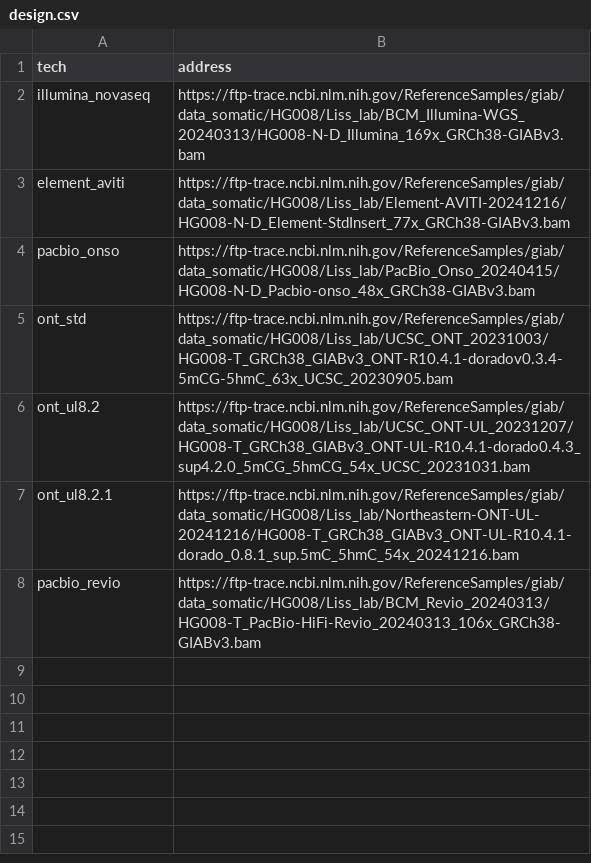
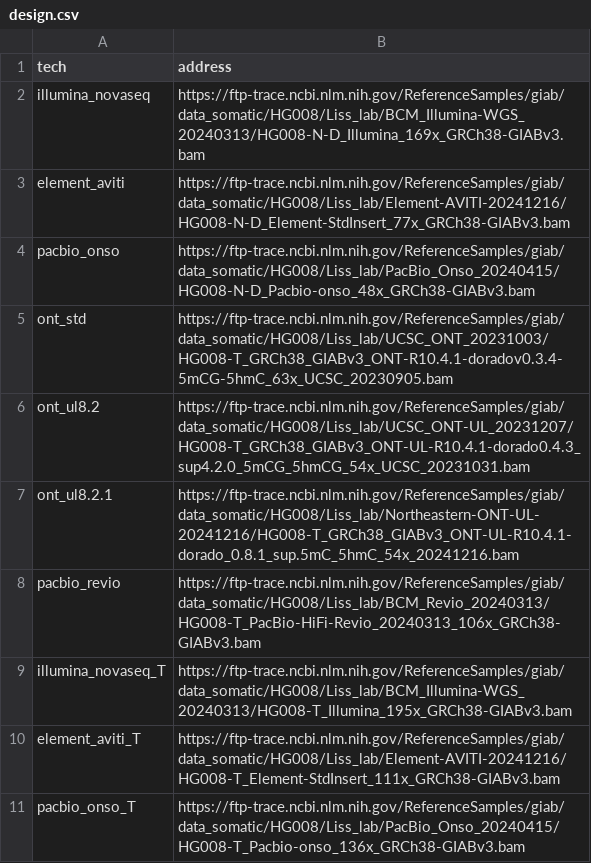
Before and after one commit to SoheilBehravesh/BMMB852-FA25, a CSV file: wk12/design.csv, drawn as a sheet; the diff names each change by its address in the sheet, - before the commit and + after, or states it on an @@ line.

Commit message:
Update design.csv

```diff
--- a/wk12/design.csv
+++ b/wk12/design.csv
+row 9: illumina_novaseq_T | https://ftp-trace.ncbi.nlm.nih.gov/ReferenceSamples/giab/data_somatic/HG008/Liss_lab/BCM_Illumina-WGS_20240313/HG008-T_Illumina_195x_GRCh38-GIABv3.bam
+row 10: element_aviti_T | https://ftp-trace.ncbi.nlm.nih.gov/ReferenceSamples/giab/data_somatic/HG008/Liss_lab/Element-AVITI-20241216/HG008-T_Element-StdInsert_111x_GRCh38-GIABv3.bam
+row 11: pacbio_onso_T | https://ftp-trace.ncbi.nlm.nih.gov/ReferenceSamples/giab/data_somatic/HG008/Liss_lab/PacBio_Onso_20240415/HG008-T_Pacbio-onso_136x_GRCh38-GIABv3.bam
```
